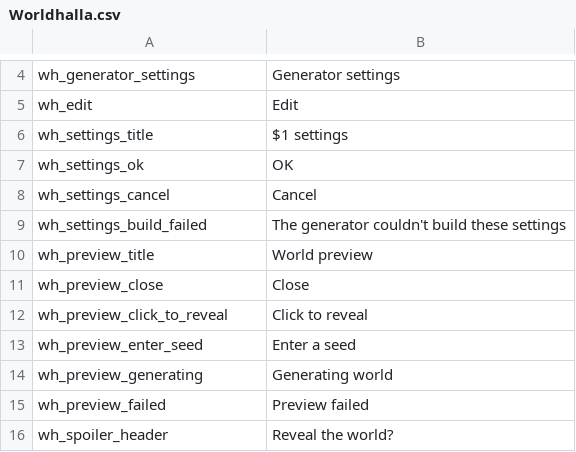
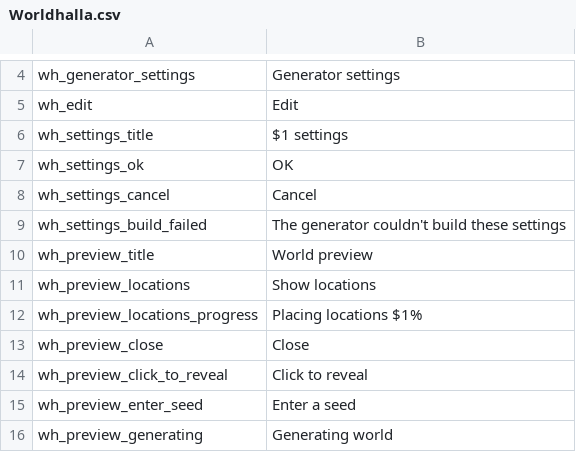
Before and after one commit to Gurebu/worldhalla, a CSV file: Worldhalla.Plugin/Localization/English/Worldhalla.csv, drawn as a sheet; only a part is shown, gaps mark what is left out; the shorter side is filled out with more unchanged rows.

```diff
--- a/Worldhalla.Plugin/Localization/English/Worldhalla.csv
+++ b/Worldhalla.Plugin/Localization/English/Worldhalla.csv
@@ -10,2 +10,4 @@ wh_settings_build_failed,The generator couldn't build these settings
 wh_preview_title,World preview
+wh_preview_locations,Show locations
+wh_preview_locations_progress,Placing locations $1%
 wh_preview_close,Close
```
Also changed, not shown: Worldhalla.Plugin/Localization/German/Worldhalla.csv, 16 other files.
